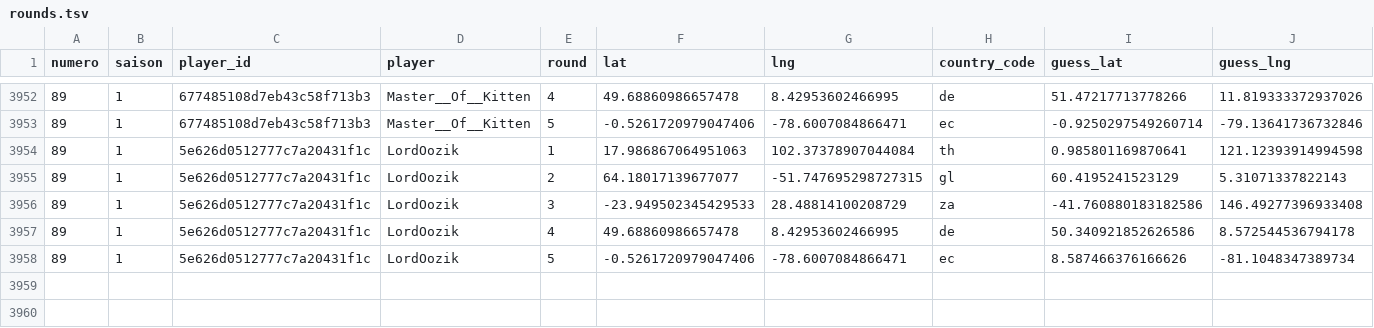
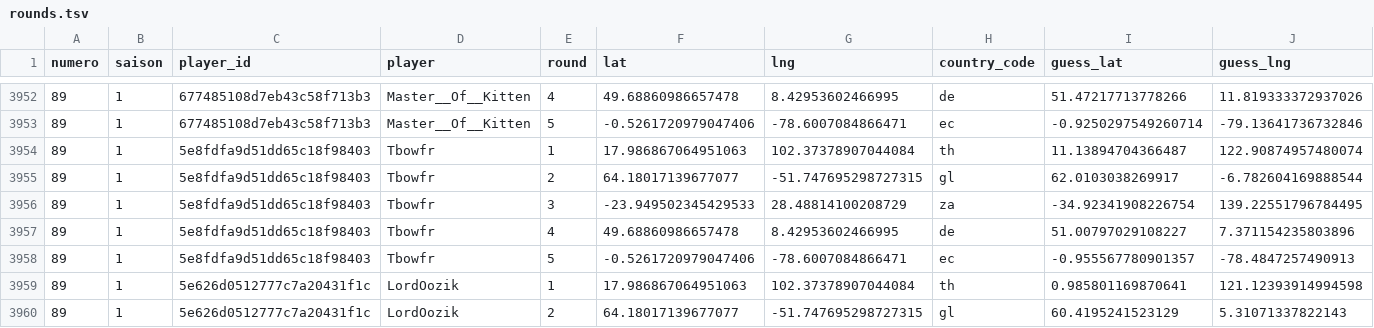
Before and after one commit to ComteUnderscoreL/geostats, a TSV file: data/rounds.tsv, drawn as a sheet; only a part is shown, gaps mark what is left out; the shorter side is filled out with more unchanged rows; rows hold the shown columns only; the diff names each change by its address in the sheet, - before the commit and + after, or states it on an @@ line.

```diff
--- a/data/rounds.tsv
+++ b/data/rounds.tsv
+row 3954: 89 | 1 | 5e8fdfa9d51dd65c18f98403 | Tbowfr | 1 | 17.986867064951063 | 102.37378907044084 | th | 11.13894704366487 | 122.90874957480074
+row 3955: 89 | 1 | 5e8fdfa9d51dd65c18f98403 | Tbowfr | 2 | 64.18017139677077 | -51.747695298727315 | gl | 62.0103038269917 | -6.782604169888544
+row 3956: 89 | 1 | 5e8fdfa9d51dd65c18f98403 | Tbowfr | 3 | -23.949502345429533 | 28.48814100208729 | za | -34.92341908226754 | 139.22551796784495
+row 3957: 89 | 1 | 5e8fdfa9d51dd65c18f98403 | Tbowfr | 4 | 49.68860986657478 | 8.42953602466995 | de | 51.00797029108227 | 7.371154235803896
+row 3958: 89 | 1 | 5e8fdfa9d51dd65c18f98403 | Tbowfr | 5 | -0.5261720979047406 | -78.6007084866471 | ec | -0.955567780901357 | -78.4847257490913
```
Also changed, not shown: data/totals.tsv.
